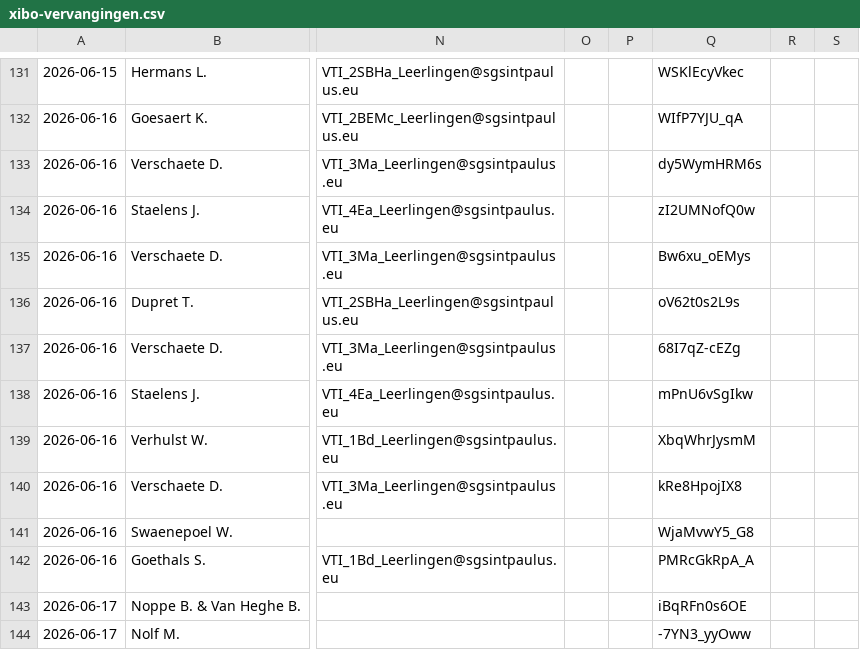
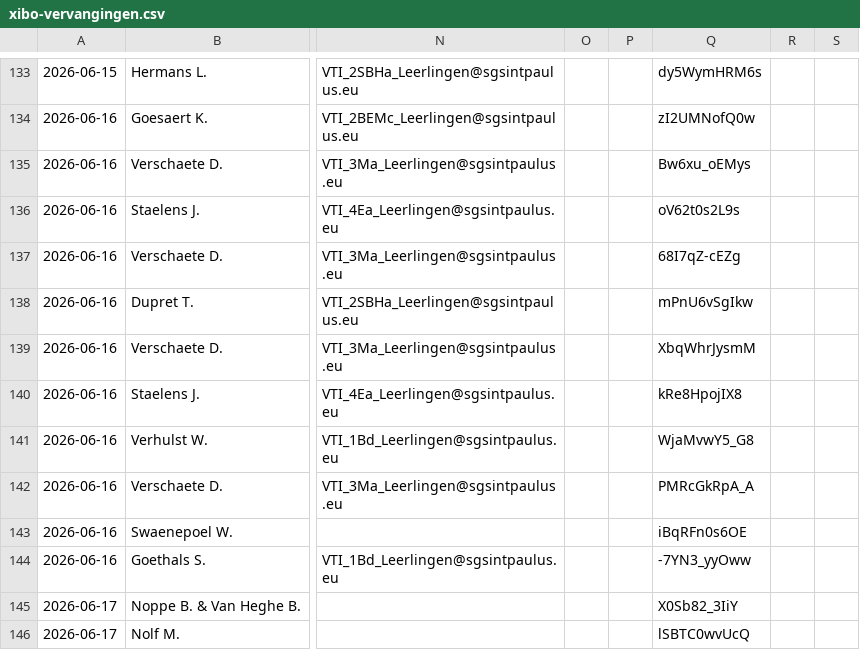
Before and after one commit to tomvanwehaege/xibo-database, a CSV file: xibo-vervangingen.csv, drawn as a sheet; only a part is shown, gaps mark what is left out; addresses are those after the commit; the diff covers the shown part only; the diff names each change by its address in the sheet, - before the commit and + after, or states it on an @@ line.

```diff
--- a/xibo-vervangingen.csv
+++ b/xibo-vervangingen.csv
-Q133: WSKlEcyVkec
+Q133: dy5WymHRM6s
-Q134: WIfP7YJU_qA
+Q134: zI2UMNofQ0w
-Q135: dy5WymHRM6s
+Q135: Bw6xu_oEMys
-Q136: zI2UMNofQ0w
+Q136: oV62t0s2L9s
-Q137: Bw6xu_oEMys
+Q137: 68I7qZ-cEZg
-Q138: oV62t0s2L9s
+Q138: mPnU6vSgIkw
-Q139: 68I7qZ-cEZg
+Q139: XbqWhrJysmM
-Q140: mPnU6vSgIkw
+Q140: kRe8HpojIX8
-Q141: XbqWhrJysmM
+Q141: WjaMvwY5_G8
-Q142: kRe8HpojIX8
+Q142: PMRcGkRpA_A
-Q143: WjaMvwY5_G8
+Q143: iBqRFn0s6OE
-Q144: PMRcGkRpA_A
+Q144: -7YN3_yyOww
-Q145: iBqRFn0s6OE
+Q145: X0Sb82_3IiY
-Q146: -7YN3_yyOww
+Q146: lSBTC0wvUcQ
```
Also changed, not shown: 2 added rows, 2 removed rows and 58 edited cells elsewhere in this file.
